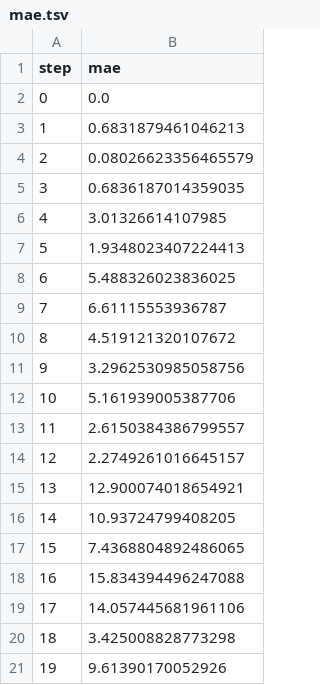
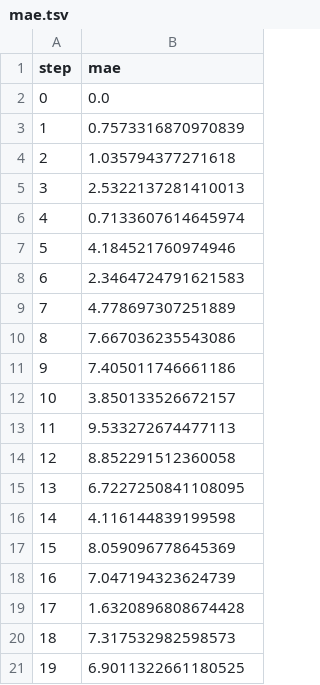
Before and after one commit to mnrozhkov/dvc-studio-get-started, a TSV file: reports/randomforest/plots/metrics/mae.tsv, drawn as a sheet.

```diff
--- a/reports/randomforest/plots/metrics/mae.tsv
+++ b/reports/randomforest/plots/metrics/mae.tsv
@@ -2,20 +2,20 @@ step	mae
 0	0.0
-1	0.6831879461046213
-2	0.08026623356465579
-3	0.6836187014359035
-4	3.01326614107985
-5	1.9348023407224413
-6	5.488326023836025
-7	6.61115553936787
-8	4.519121320107672
-9	3.2962530985058756
-10	5.161939005387706
-11	2.6150384386799557
-12	2.2749261016645157
-13	12.900074018654921
-14	10.93724799408205
-15	7.4368804892486065
-16	15.834394496247088
-17	14.057445681961106
-18	3.425008828773298
-19	9.61390170052926
+1	0.7573316870970839
+2	1.035794377271618
+3	2.5322137281410013
+4	0.7133607614645974
+5	4.184521760974946
+6	2.3464724791621583
+7	4.778697307251889
+8	7.667036235543086
+9	7.405011746661186
+10	3.850133526672157
+11	9.533272674477113
+12	8.852291512360058
+13	6.7227250841108095
+14	4.116144839199598
+15	8.059096778645369
+16	7.047194323624739
+17	1.6320896808674428
+18	7.317532982598573
+19	6.9011322661180525
```
Also changed, not shown: reports/randomforest/plots/metrics/segment_A/f1.tsv, 4 other files.
